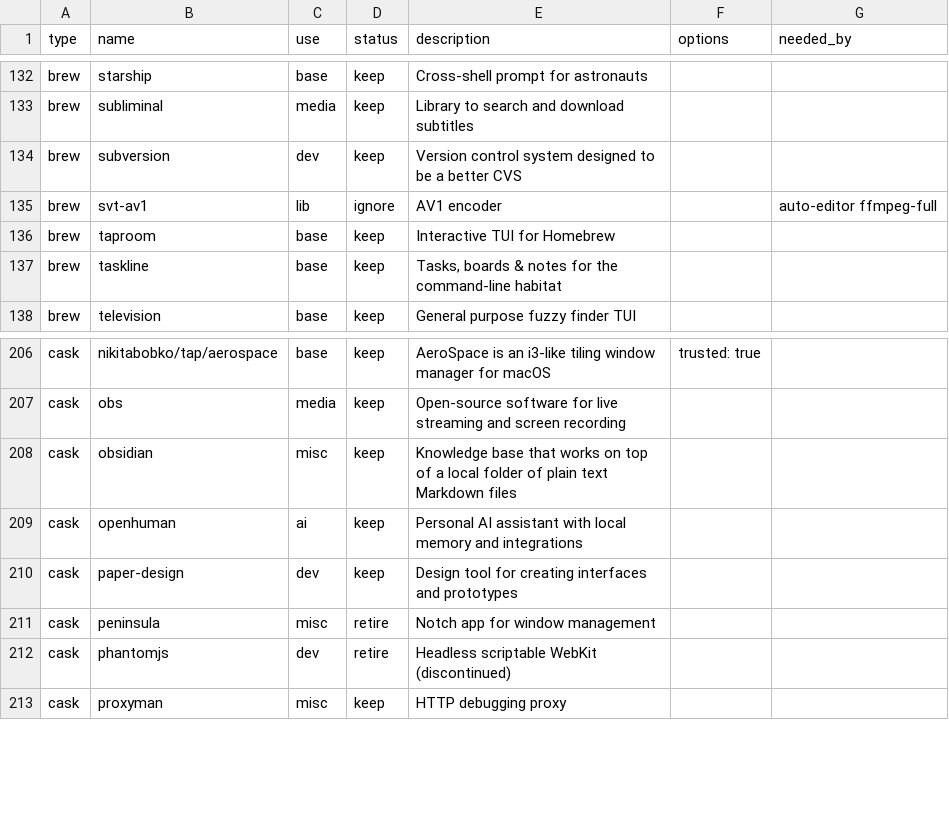
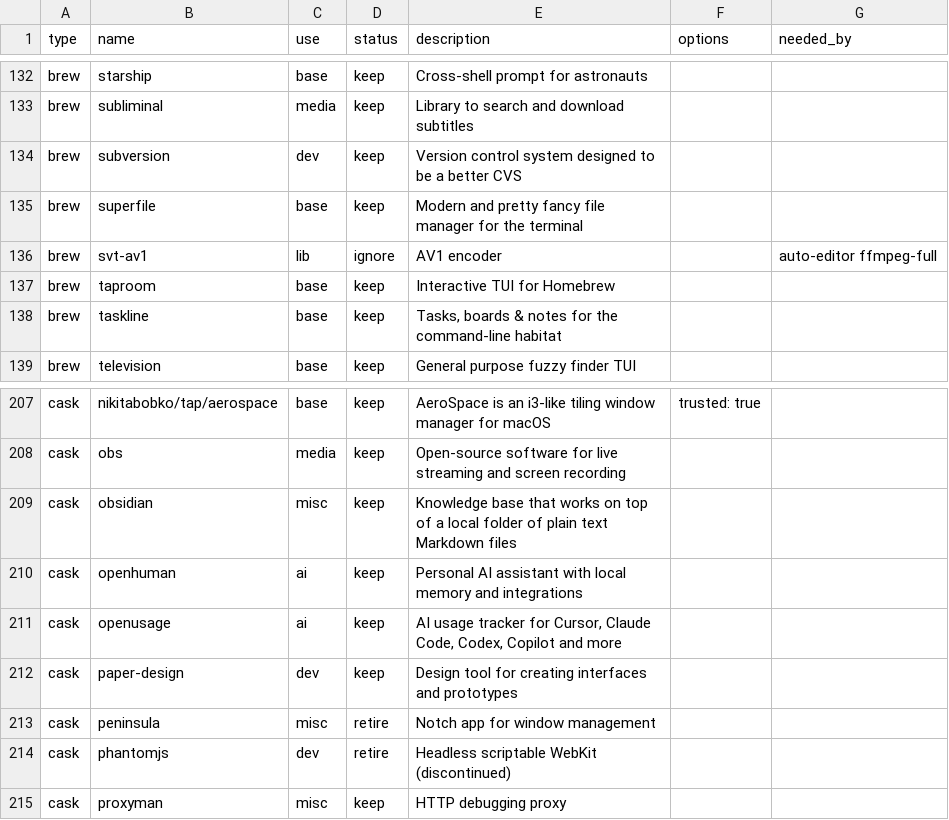
Before and after one commit to rkayman/dotfiles, a CSV file: dot_config/brewfile/private_catalog.csv, drawn as a sheet; only a part is shown, gaps mark what is left out.

Commit message:
Add AI tracking (OpenUsage) and file manager (Superfile)

```diff
--- a/dot_config/brewfile/private_catalog.csv
+++ b/dot_config/brewfile/private_catalog.csv
@@ -134,2 +134,3 @@ brew,subliminal,media,keep,Library to search and download subtitles,,
 brew,subversion,dev,keep,Version control system designed to be a better CVS,,
+brew,superfile,base,keep,Modern and pretty fancy file manager for the terminal,,
 brew,svt-av1,lib,ignore,AV1 encoder,,auto-editor ffmpeg-full
@@ -209,2 +210,3 @@ cask,obsidian,misc,keep,Knowledge base that works on top of a local folder of pl
 cask,openhuman,ai,keep,Personal AI assistant with local memory and integrations,,
+cask,openusage,ai,keep,"AI usage tracker for Cursor, Claude Code, Codex, Copilot and more",,
 cask,paper-design,dev,keep,Design tool for creating interfaces and prototypes,,
```
Also changed, not shown: 2 other files.
